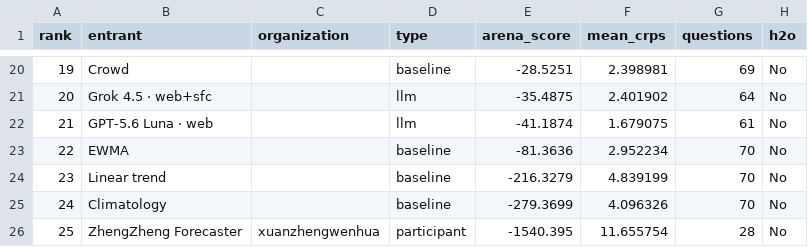
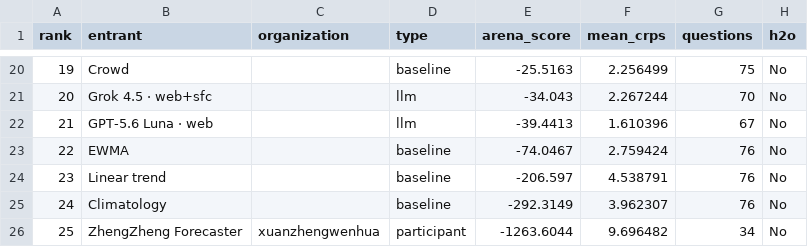
Before and after one commit to h2oai/benchmarks, a CSV file: site/data/social-simulation-arena.csv, drawn as a sheet; only a part is shown, gaps mark what is left out; the diff covers the shown part only.

```diff
--- a/site/data/social-simulation-arena.csv
+++ b/site/data/social-simulation-arena.csv
@@ -20,7 +20,7 @@ rank,entrant,organization,type,arena_score,mean_crps,questions,h2o
-19,Crowd,,baseline,-28.5251,2.398981,69,No
-20,Grok 4.5 · web+sfc,,llm,-35.4875,2.401902,64,No
-21,GPT-5.6 Luna · web,,llm,-41.1874,1.679075,61,No
-22,EWMA,,baseline,-81.3636,2.952234,70,No
-23,Linear trend,,baseline,-216.3279,4.839199,70,No
-24,Climatology,,baseline,-279.3699,4.096326,70,No
-25,ZhengZheng Forecaster,xuanzhengwenhua,participant,-1540.395,11.655754,28,No
+19,Crowd,,baseline,-25.5163,2.256499,75,No
+20,Grok 4.5 · web+sfc,,llm,-34.043,2.267244,70,No
+21,GPT-5.6 Luna · web,,llm,-39.4413,1.610396,67,No
+22,EWMA,,baseline,-74.0467,2.759424,76,No
+23,Linear trend,,baseline,-206.597,4.538791,76,No
+24,Climatology,,baseline,-292.3149,3.962307,76,No
+25,ZhengZheng Forecaster,xuanzhengwenhua,participant,-1263.6044,9.696482,34,No
```
Also changed, not shown: 66 edited cells elsewhere in this file, site/data/fev-bench.csv, site/data/h2o-benchmarks.csv, 10 other files.
